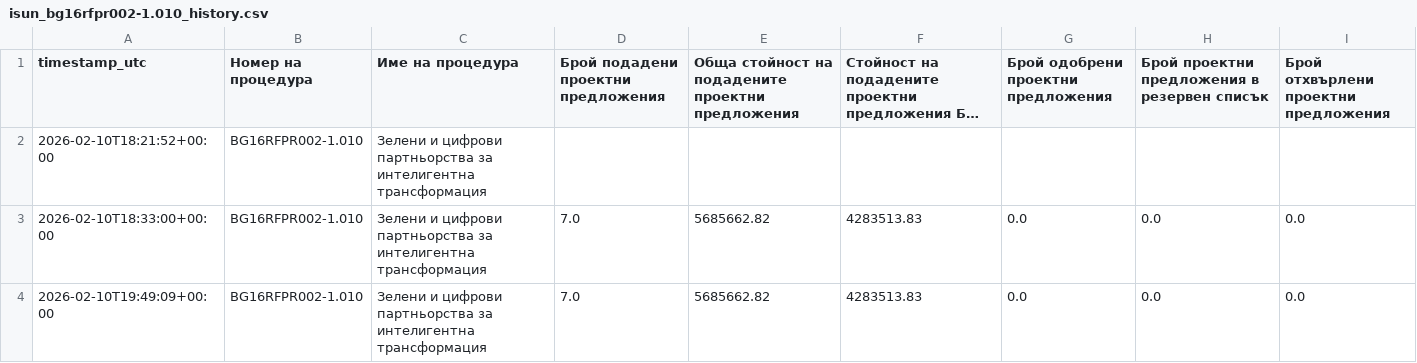
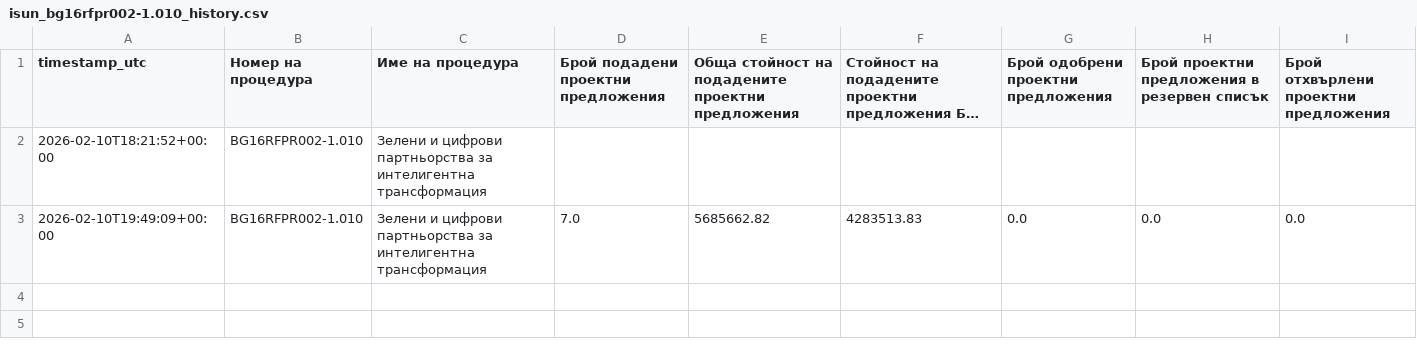
Before and after one commit to kkafadarova/isun-proposals-tracker, a CSV file: data/isun_bg16rfpr002-1.010_history.csv, drawn as a sheet; long unchanged cells end in …; the diff names each change by its address in the sheet, - before the commit and + after, or states it on an @@ line.

Commit message:
add readme and fix table

```diff
--- a/data/isun_bg16rfpr002-1.010_history.csv
+++ b/data/isun_bg16rfpr002-1.010_history.csv
-row 3: 2026-02-10T18:33:00+00:00 | BG16RFPR002-1.010 | Зелени и цифрови партньорства за интелигентна трансформация | 7.0 | 5685662.82 | 4283513.83 | 0.0 | 0.0 | 0.0
```
